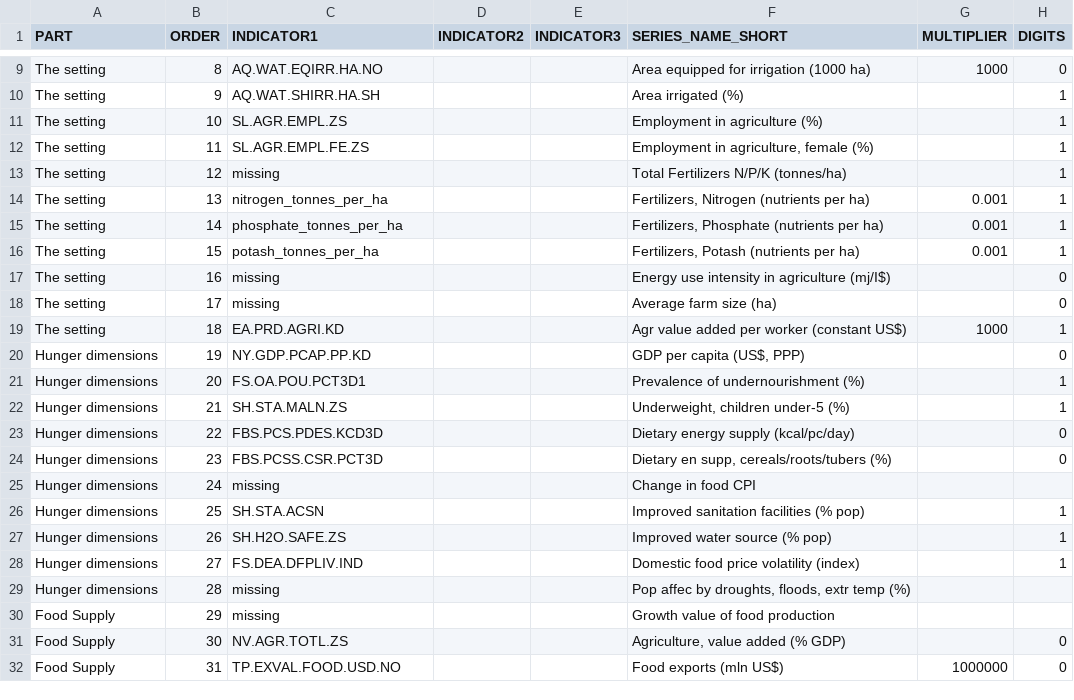
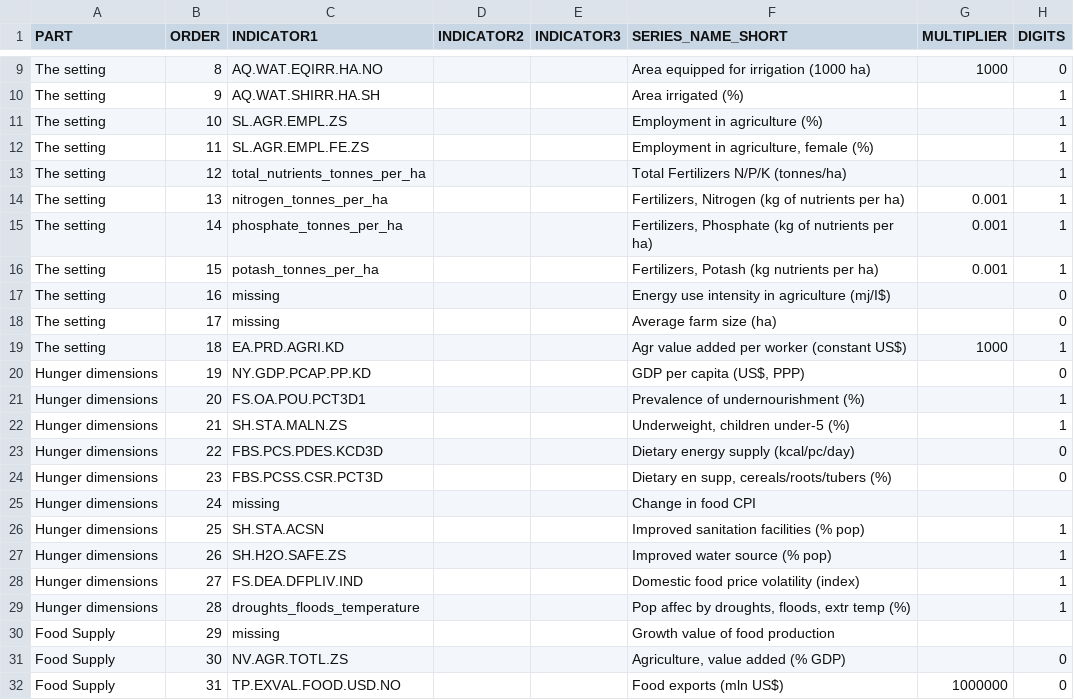
Before and after one commit to UNFAOstatistics/pocketbook, a CSV file: input/data/RAP/country_profile_indicators.csv, drawn as a sheet; only a part is shown, gaps mark what is left out.

```diff
--- a/input/data/RAP/country_profile_indicators.csv
+++ b/input/data/RAP/country_profile_indicators.csv
@@ -12,6 +12,6 @@ The setting,10,SL.AGR.EMPL.ZS,,,Employment in agriculture (%),,1
 The setting,11,SL.AGR.EMPL.FE.ZS,,,"Employment in agriculture, female (%)",,1
-The setting,12,missing,,,Total Fertilizers N/P/K (tonnes/ha),,1
-The setting,13,nitrogen_tonnes_per_ha,,,"Fertilizers, Nitrogen (nutrients per ha)",0.001,1
-The setting,14,phosphate_tonnes_per_ha,,,"Fertilizers, Phosphate (nutrients per ha)",0.001,1
-The setting,15,potash_tonnes_per_ha,,,"Fertilizers, Potash (nutrients per ha)",0.001,1
+The setting,12,total_nutrients_tonnes_per_ha,,,Total Fertilizers N/P/K (tonnes/ha),,1
+The setting,13,nitrogen_tonnes_per_ha,,,"Fertilizers, Nitrogen (kg of nutrients per ha)",0.001,1
+The setting,14,phosphate_tonnes_per_ha,,,"Fertilizers, Phosphate (kg of nutrients per ha)",0.001,1
+The setting,15,potash_tonnes_per_ha,,,"Fertilizers, Potash (kg nutrients per ha)",0.001,1
 The setting,16,missing,,,Energy use intensity in agriculture (mj/I$),,0
@@ -28,3 +28,3 @@ Hunger dimensions,26,SH.H2O.SAFE.ZS,,,Improved water source (% pop),,1
 Hunger dimensions,27,FS.DEA.DFPLIV.IND,,,Domestic food price volatility (index),,1
-Hunger dimensions,28,missing,,,"Pop affec by droughts, floods, extr temp (%)",,
+Hunger dimensions,28,droughts_floods_temperature,,,"Pop affec by droughts, floods, extr temp (%)",,1
 Food Supply,29,missing,,,Growth value of food production,,
```
Also changed, not shown: input/data/REU/country_profile_indicators.csv, 3 other files.
